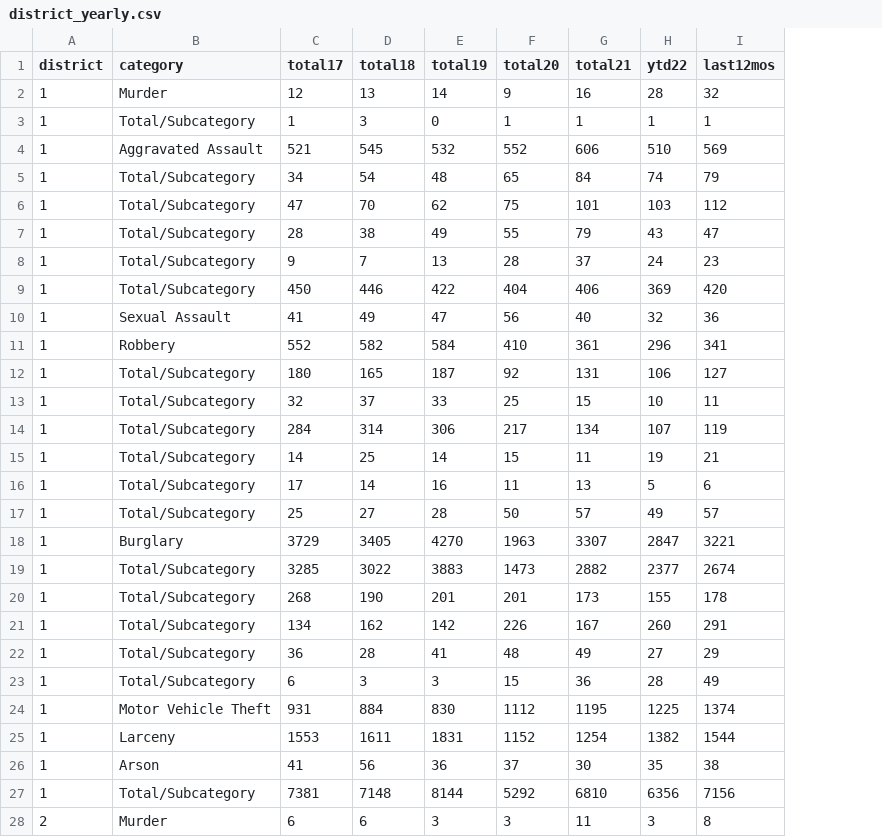
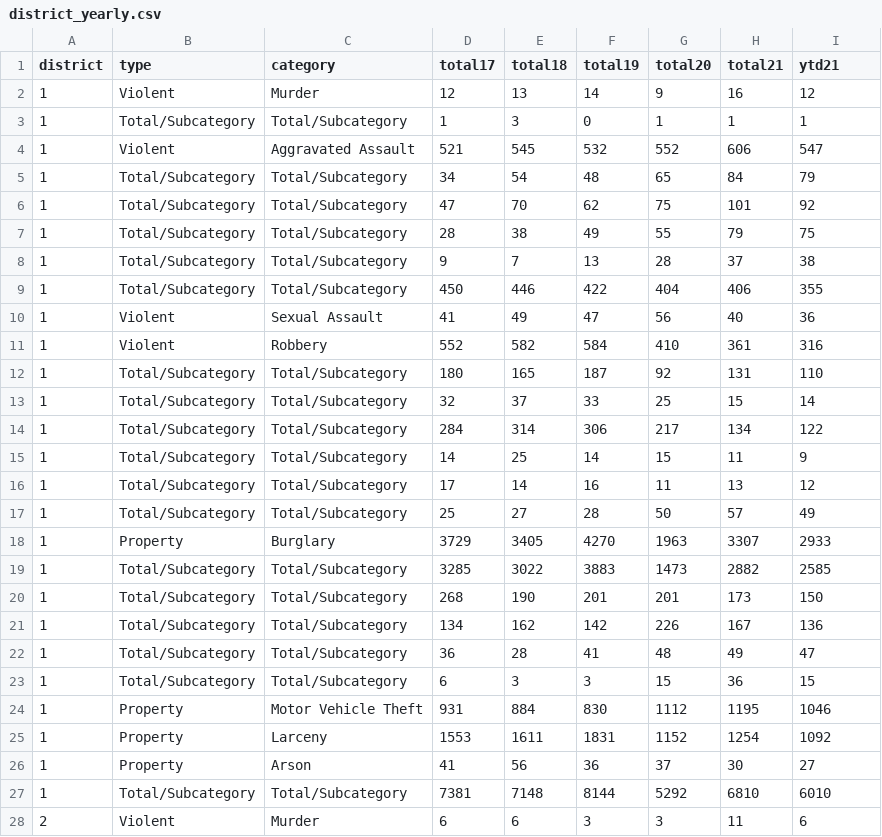
Before and after one commit to abcotvdata/safetytracker_oakland, a CSV file: data/output/yearly/district_yearly.csv, drawn as a sheet; only a part is shown; removed rows and columns are numbered as before the commit, all else as after; the diff covers the shown part only; the diff names each change by its address in the sheet, - before the commit and + after, or states it on an @@ line.

```diff
--- a/data/output/yearly/district_yearly.csv
+++ b/data/output/yearly/district_yearly.csv
+column B (type), rows 2-28: Violent | Total/Subcategory | Violent | Total/Subcategory | Total/Subcategory | Total/Subcategory | Total/Subcategory | Total/Subcategory | Violent | Violent | Total/Subcategory | Total/Subcategory | Total/Subcategory | Total/Subcategory | Total/Subcategory | Total/Subcategory | Property | Total/Subcategory | Total/Subcategory | Total/Subcategory | Total/Subcategory | Total/Subcategory | Property | Property | Property | Total/Subcategory | Violent
-column H (ytd22), rows 2-28: 28 | 1 | 510 | 74 | 103 | 43 | 24 | 369 | 32 | 296 | 106 | 10 | 107 | 19 | 5 | 49 | 2847 | 2377 | 155 | 260 | 27 | 28 | 1225 | 1382 | 35 | 6356 | 3
-I1: last12mos
+I1: ytd21
-I2 (ytd21): 32
+I2 (ytd21): 12
-I4 (ytd21): 569
+I4 (ytd21): 547
-I6 (ytd21): 112
+I6 (ytd21): 92
-I7 (ytd21): 47
+I7 (ytd21): 75
-I8 (ytd21): 23
+I8 (ytd21): 38
-I9 (ytd21): 420
+I9 (ytd21): 355
-I11 (ytd21): 341
+I11 (ytd21): 316
-I12 (ytd21): 127
+I12 (ytd21): 110
-I13 (ytd21): 11
+I13 (ytd21): 14
-I14 (ytd21): 119
+I14 (ytd21): 122
-I15 (ytd21): 21
+I15 (ytd21): 9
-I16 (ytd21): 6
+I16 (ytd21): 12
-I17 (ytd21): 57
+I17 (ytd21): 49
-I18 (ytd21): 3221
+I18 (ytd21): 2933
-I19 (ytd21): 2674
+I19 (ytd21): 2585
-I20 (ytd21): 178
+I20 (ytd21): 150
-I21 (ytd21): 291
+I21 (ytd21): 136
-I22 (ytd21): 29
+I22 (ytd21): 47
-I23 (ytd21): 49
+I23 (ytd21): 15
-I24 (ytd21): 1374
+I24 (ytd21): 1046
-I25 (ytd21): 1544
+I25 (ytd21): 1092
-I26 (ytd21): 38
+I26 (ytd21): 27
-I27 (ytd21): 7156
+I27 (ytd21): 6010
-I28 (ytd21): 8
+I28 (ytd21): 6
```
Also changed, not shown: 101 edited cells elsewhere in this file, 27 other files.
